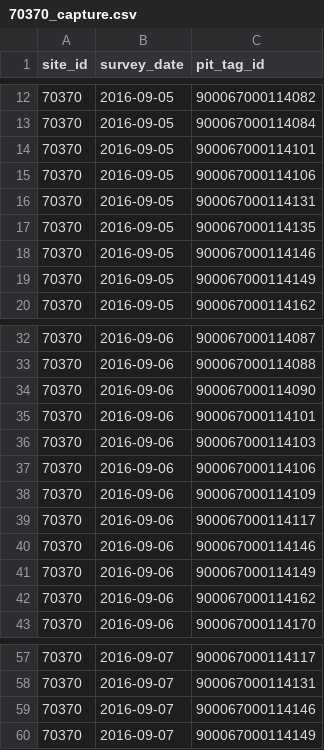
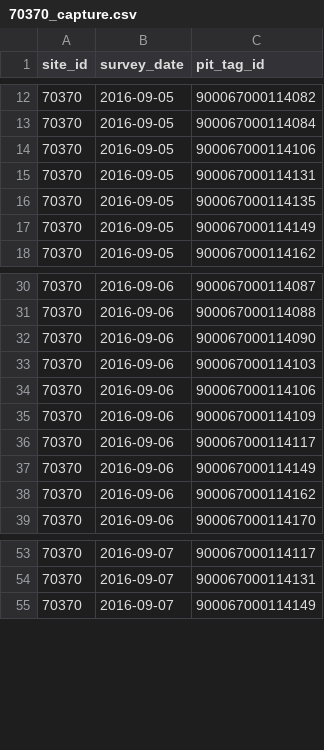
Before and after one commit to SNARL1/cmr-analysis, a CSV file: data/clean/70370_capture.csv, drawn as a sheet; only a part is shown, gaps mark what is left out; the diff names each change by its address in the sheet, - before the commit and + after, or states it on an @@ line.

Commit message:
Update capture dataset for 70370 to exclude 1 translocation

```diff
--- a/data/clean/70370_capture.csv
+++ b/data/clean/70370_capture.csv
-row 14: 70370 | 2016-09-05 | 900067000114101
-row 18: 70370 | 2016-09-05 | 900067000114146
-row 35: 70370 | 2016-09-06 | 900067000114101
-row 40: 70370 | 2016-09-06 | 900067000114146
-row 59: 70370 | 2016-09-07 | 900067000114146
```
Also changed, not shown: 1 other file.
